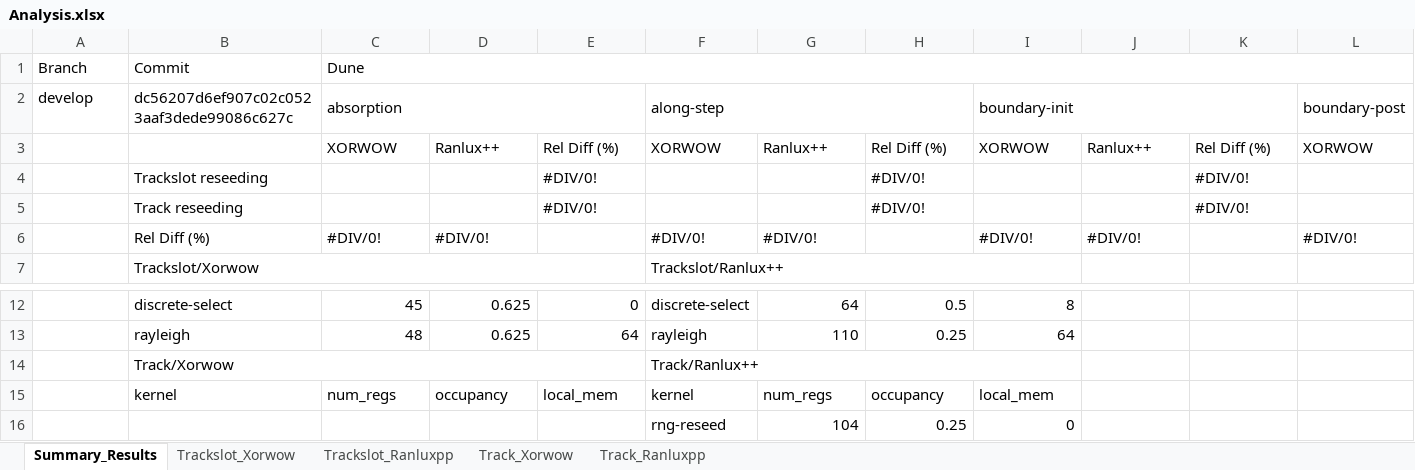
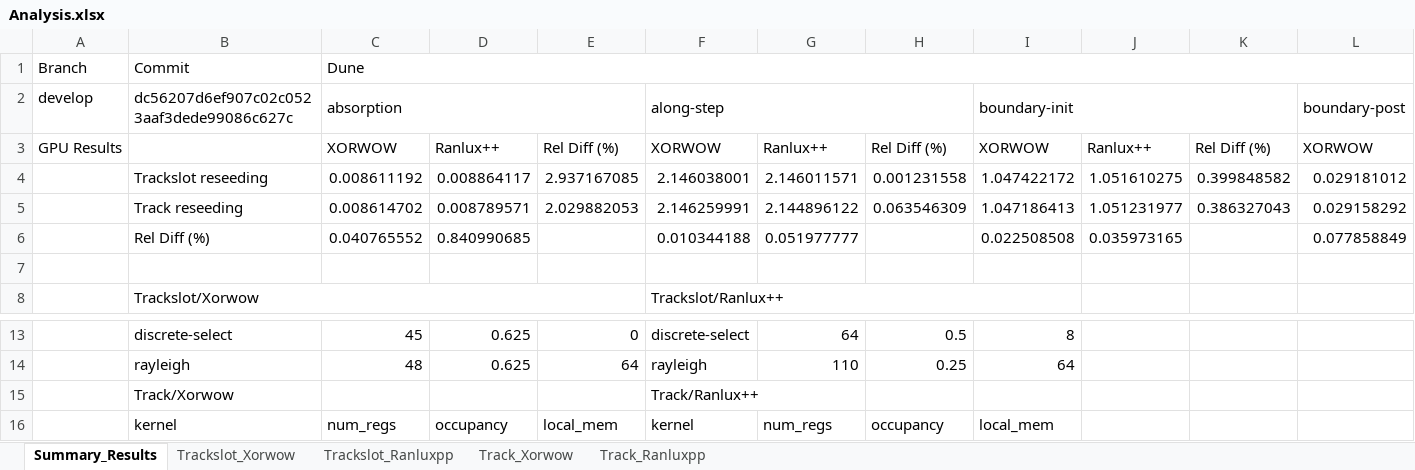
Before and after one commit to davidsgr/celer_analysis, an Excel workbook: Analysis.xlsx, sheet Summary_Results, drawn as a sheet; only a part is shown, gaps mark what is left out; the shorter side is filled out with more unchanged rows; values as stored, in another font and other column widths than the file's, no cell formats; conditional formats not drawn; removed rows and columns are numbered as before the commit, all else as after; rows hold the shown columns only; the diff covers the shown part only; the diff names each change by its address in the sheet, - before the commit and + after, or states it on an @@ line.

Commit message:
Add to analysis notebook

```diff
--- a/Analysis.xlsx (sheet Summary_Results)
+++ b/Analysis.xlsx (sheet Summary_Results)
-A3: (empty)
+A3: GPU Results
-row 4:  | Trackslot reseeding |  |  | #DIV/0! |  |  | #DIV/0! |  |  | #DIV/0!
-row 5:  | Track reseeding |  |  | #DIV/0! |  |  | #DIV/0! |  |  | #DIV/0!
+row 4:  | Trackslot reseeding | 0.008611192 | 0.008864117 | 2.937167085 | 2.146038001 | 2.146011571 | 0.001231558 | 1.047422172 | 1.051610275 | 0.399848582 | 0.029181012
+row 5:  | Track reseeding | 0.008614702 | 0.008789571 | 2.029882053 | 2.146259991 | 2.144896122 | 0.063546309 | 1.047186413 | 1.051231977 | 0.386327043 | 0.029158292
+row 6:  | Rel Diff (%) | 0.040765552 | 0.840990685 |  | 0.010344188 | 0.051977777 |  | 0.022508508 | 0.035973165 |  | 0.077858849
-row 7:  | Rel Diff (%) | #DIV/0! | #DIV/0! |  | #DIV/0! | #DIV/0! |  | #DIV/0! | #DIV/0! |  | #DIV/0!
+row 7: (empty)
-B14:E14 merged
-F14:I14 merged
```
Also changed, not shown: 5 added rows, 13 removed rows and 19 edited cells elsewhere in this sheet, sheet Track_Ranluxpp, sheet Track_Xorwow, sheet Trackslot_Xorwow, sheet Trackslot_Ranluxpp, cell formats.
